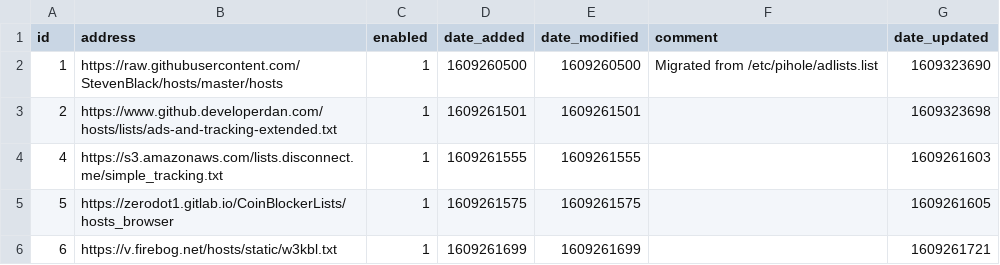
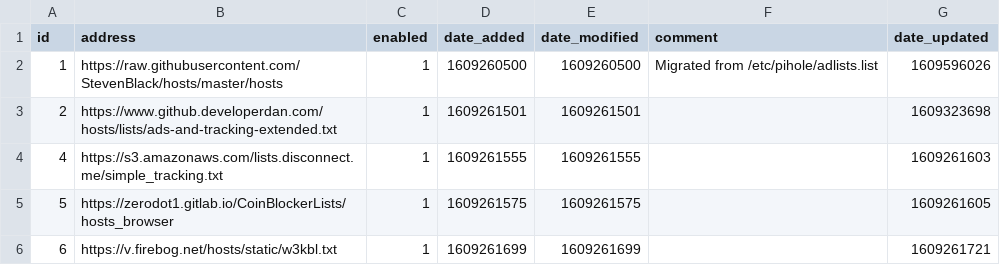
Before and after one commit to sigsgaard/Pihole-sync, a CSV file: adlist.csv, drawn as a sheet; the diff names each change by its address in the sheet, - before the commit and + after, or states it on an @@ line.

```diff
--- a/adlist.csv
+++ b/adlist.csv
-G2 (date_updated): 1609323690
+G2 (date_updated): 1609596026
```
Also changed, not shown: domainlist.csv.
